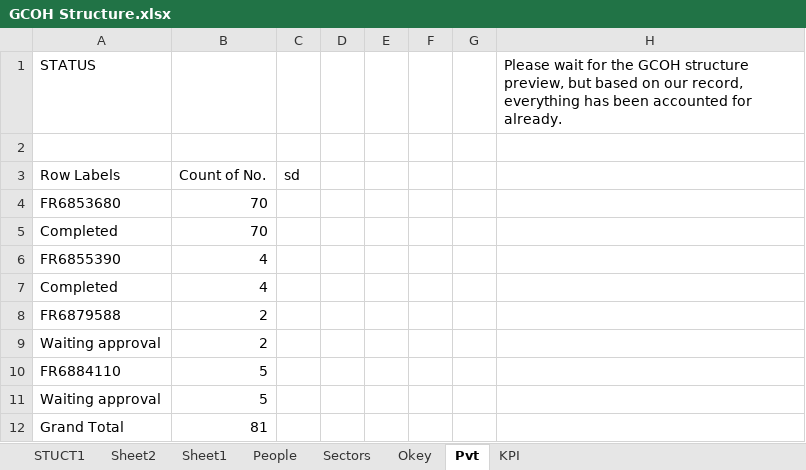
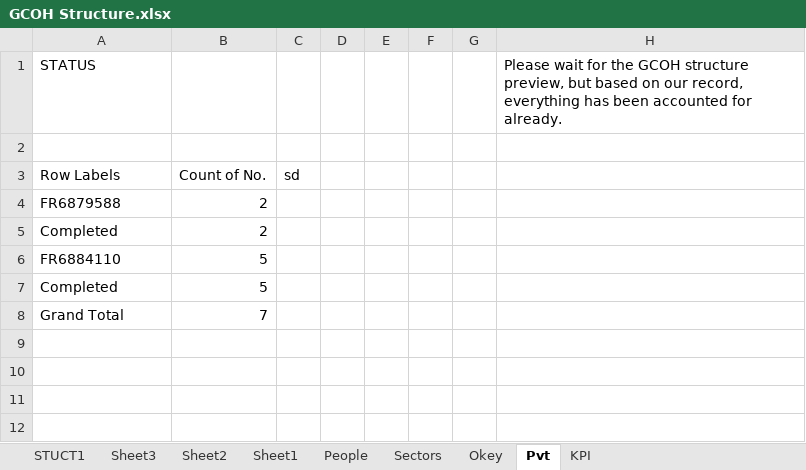
Before and after one commit to violencepierre/GCOH-Tickets-for-Processing, an Excel workbook: GCOH Structure.xlsx, sheet Pvt, drawn as a sheet; values as stored, in another font and other column widths than the file's, no borders; removed rows and columns are numbered as before the commit, all else as after; the diff names each change by its address in the sheet, - before the commit and + after, or states it on an @@ line.

```diff
--- a/GCOH Structure.xlsx (sheet Pvt)
+++ b/GCOH Structure.xlsx (sheet Pvt)
+sheet tab: Sheet3
-row 4: FR6853680 | 70
-row 5: Completed | 70
-row 6: FR6855390 | 4
-row 7: Completed | 4
-A5 (STATUS): Waiting approval
+A5 (STATUS): Completed
-A7 (STATUS): Waiting approval
+A7 (STATUS): Completed
-B8: 81
+B8: 7
```
Also changed, not shown: sheet STUCT1.
